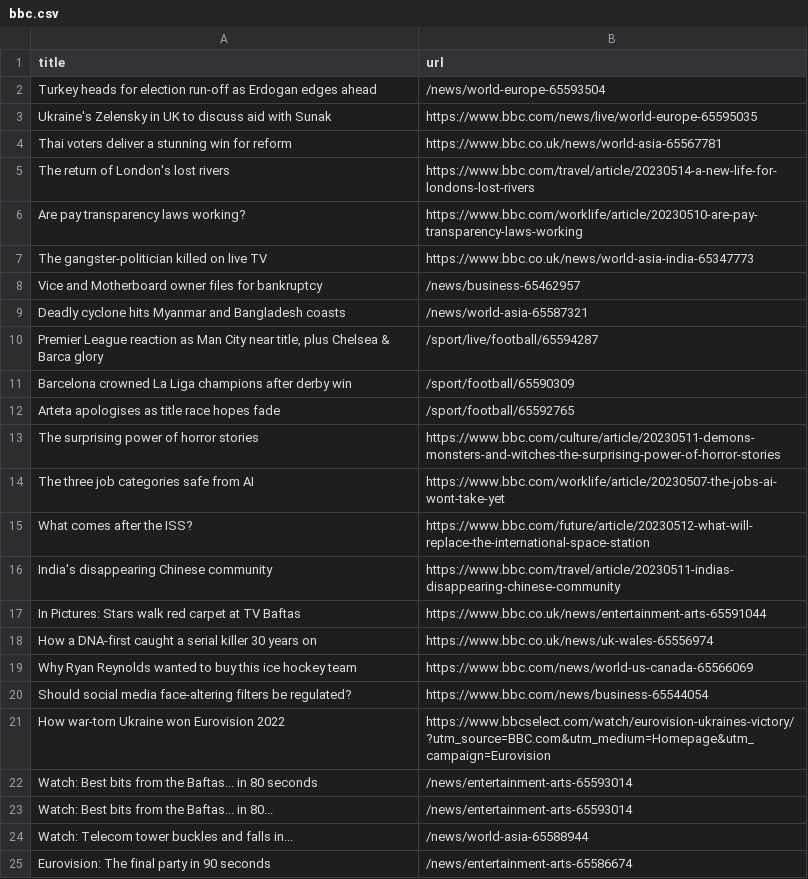
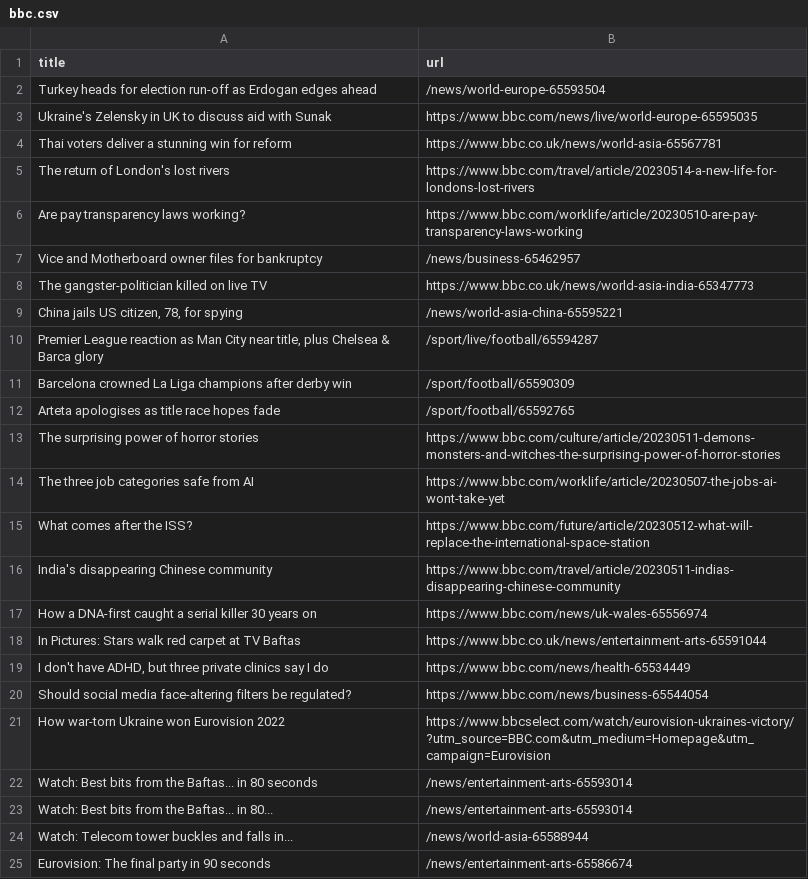
Before and after one commit to vlsachdev/automatic-scraper-bbc, a CSV file: bbc.csv, drawn as a sheet; only a part is shown.

```diff
--- a/bbc.csv
+++ b/bbc.csv
@@ -6,5 +6,5 @@ The return of London's lost rivers,https://www.bbc.com/travel/article/20230514-a
 Are pay transparency laws working?,https://www.bbc.com/worklife/article/20230510-are-pay-transparency-laws-working
+Vice and Motherboard owner files for bankruptcy,/news/business-65462957
 The gangster-politician killed on live TV,https://www.bbc.co.uk/news/world-asia-india-65347773
-Vice and Motherboard owner files for bankruptcy,/news/business-65462957
-Deadly cyclone hits Myanmar and Bangladesh coasts,/news/world-asia-65587321
+"China jails US citizen, 78, for spying",/news/world-asia-china-65595221
 "Premier League reaction as Man City near title, plus Chelsea & Barca glory",/sport/live/football/65594287
@@ -16,5 +16,5 @@ What comes after the ISS?,https://www.bbc.com/future/article/20230512-what-will-
 India's disappearing Chinese community,https://www.bbc.com/travel/article/20230511-indias-disappearing-chinese-community
+How a DNA-first caught a serial killer 30 years on,https://www.bbc.com/news/uk-wales-65556974
 In Pictures: Stars walk red carpet at TV Baftas,https://www.bbc.co.uk/news/entertainment-arts-65591044
-How a DNA-first caught a serial killer 30 years on,https://www.bbc.co.uk/news/uk-wales-65556974
-Why Ryan Reynolds wanted to buy this ice hockey team,https://www.bbc.com/news/world-us-canada-65566069
+"I don't have ADHD, but three private clinics say I do",https://www.bbc.com/news/health-65534449
 Should social media face-altering filters be regulated?,https://www.bbc.com/news/business-65544054
```
